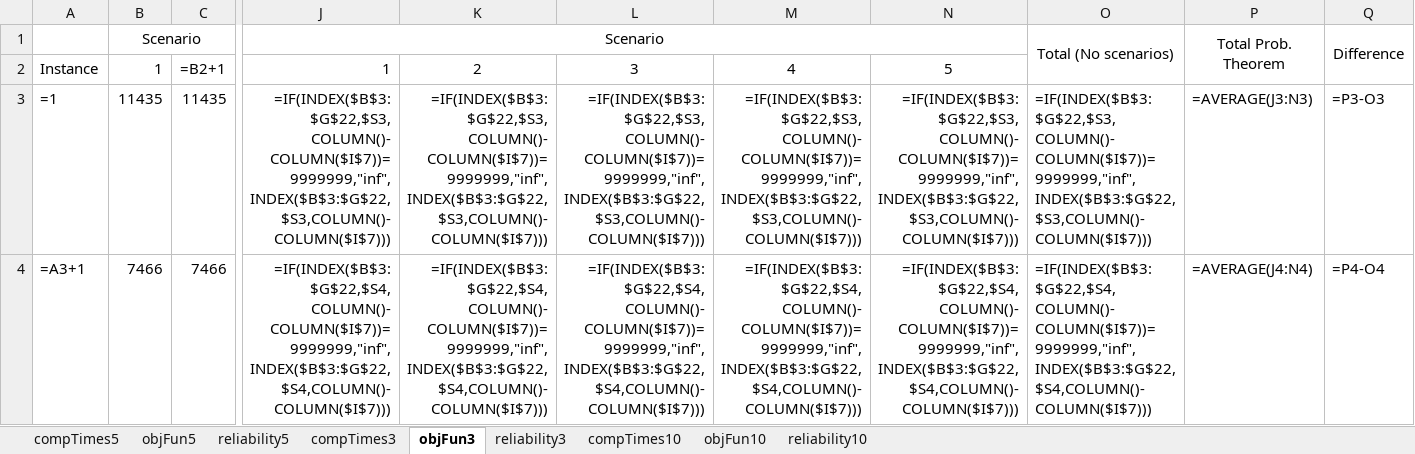
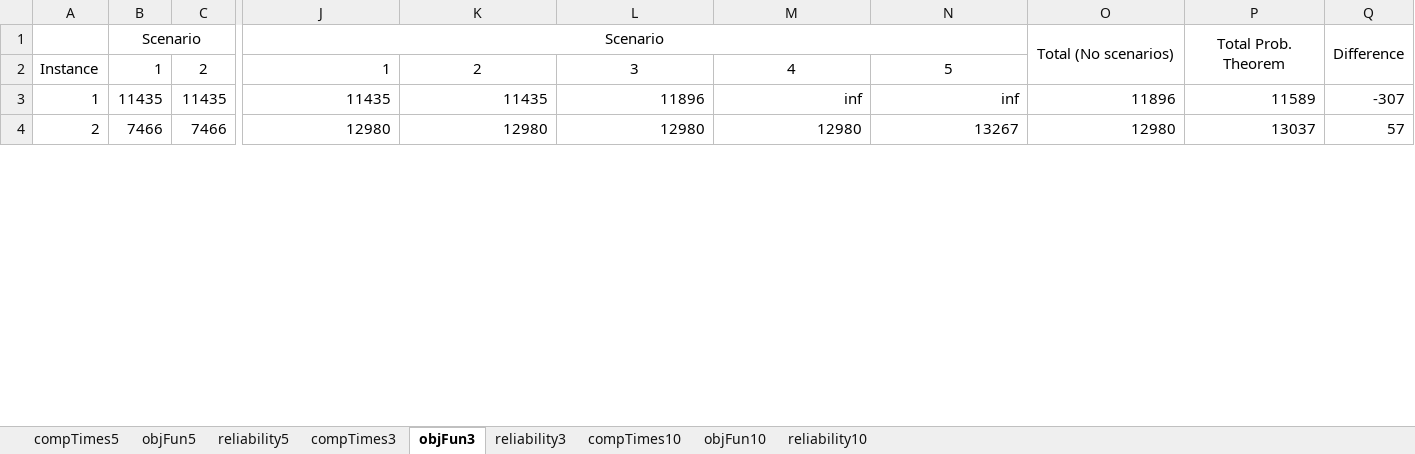
Before and after one commit to DCorredorM/SaRP, an Excel workbook: data/Networks/Chicago-Sketch/Results/Scenarios/summary.xlsx, sheet objFun3, drawn as a sheet; only a part is shown, gaps mark what is left out; values as stored, in another font and other column widths than the file's, no borders; formulas without a stored value are shown as written; conditional formats not drawn; the diff covers the shown part only; the diff names each change by its address in the sheet, - before the commit and + after, or states it on an @@ line.

```diff
--- a/data/Networks/Chicago-Sketch/Results/Scenarios/summary.xlsx (sheet objFun3)
+++ b/data/Networks/Chicago-Sketch/Results/Scenarios/summary.xlsx (sheet objFun3)
-C2: =B2+1
+C2: 2
-A3: =1
+A3: 1
-J3: =IF(INDEX($B$3:$G$22,$S3,COLUMN()-COLUMN($I$7))=9999999,"inf",INDEX($B$3:$G$22,$S3,COLUMN()-COLUMN($I$7)))
+J3: 11435
-K3: =IF(INDEX($B$3:$G$22,$S3,COLUMN()-COLUMN($I$7))=9999999,"inf",INDEX($B$3:$G$22,$S3,COLUMN()-COLUMN($I$7)))
+K3: 11435
-L3: =IF(INDEX($B$3:$G$22,$S3,COLUMN()-COLUMN($I$7))=9999999,"inf",INDEX($B$3:$G$22,$S3,COLUMN()-COLUMN($I$7)))
+L3: 11896
-M3: =IF(INDEX($B$3:$G$22,$S3,COLUMN()-COLUMN($I$7))=9999999,"inf",INDEX($B$3:$G$22,$S3,COLUMN()-COLUMN($I$7)))
+M3: inf
-N3: =IF(INDEX($B$3:$G$22,$S3,COLUMN()-COLUMN($I$7))=9999999,"inf",INDEX($B$3:$G$22,$S3,COLUMN()-COLUMN($I$7)))
+N3: inf
-O3: =IF(INDEX($B$3:$G$22,$S3,COLUMN()-COLUMN($I$7))=9999999,"inf",INDEX($B$3:$G$22,$S3,COLUMN()-COLUMN($I$7)))
+O3: 11896
-P3: =AVERAGE(J3:N3)
+P3: 11589
-Q3: =P3-O3
+Q3: -307
-A4: =A3+1
+A4: 2
-J4: =IF(INDEX($B$3:$G$22,$S4,COLUMN()-COLUMN($I$7))=9999999,"inf",INDEX($B$3:$G$22,$S4,COLUMN()-COLUMN($I$7)))
+J4: 12980
-K4: =IF(INDEX($B$3:$G$22,$S4,COLUMN()-COLUMN($I$7))=9999999,"inf",INDEX($B$3:$G$22,$S4,COLUMN()-COLUMN($I$7)))
+K4: 12980
-L4: =IF(INDEX($B$3:$G$22,$S4,COLUMN()-COLUMN($I$7))=9999999,"inf",INDEX($B$3:$G$22,$S4,COLUMN()-COLUMN($I$7)))
+L4: 12980
-M4: =IF(INDEX($B$3:$G$22,$S4,COLUMN()-COLUMN($I$7))=9999999,"inf",INDEX($B$3:$G$22,$S4,COLUMN()-COLUMN($I$7)))
+M4: 12980
-N4: =IF(INDEX($B$3:$G$22,$S4,COLUMN()-COLUMN($I$7))=9999999,"inf",INDEX($B$3:$G$22,$S4,COLUMN()-COLUMN($I$7)))
+N4: 13267
-O4: =IF(INDEX($B$3:$G$22,$S4,COLUMN()-COLUMN($I$7))=9999999,"inf",INDEX($B$3:$G$22,$S4,COLUMN()-COLUMN($I$7)))
+O4: 12980
-P4: =AVERAGE(J4:N4)
+P4: 13037
-Q4: =P4-O4
+Q4: 57
```
Also changed, not shown: 94 edited cells elsewhere in this sheet, sheet objFun10, sheet reliability5, sheet reliability10, sheet compTimes10, sheet objFun5, sheet compTimes5, 2 more sheets, 18 other files.
